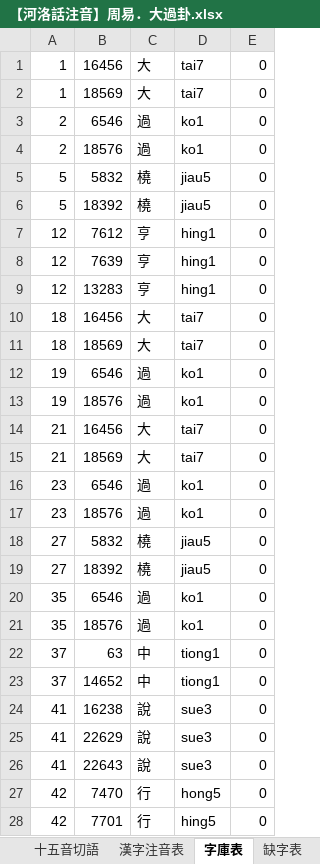
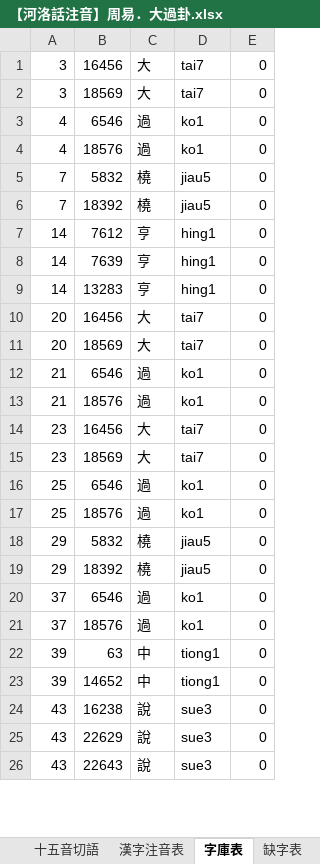
Before and after one commit to AlanJui/Piau-Im, an Excel workbook: output/【河洛話注音】周易．大過卦.xlsx, sheet 字庫表, drawn as a sheet; only a part is shown; values as stored, in another font and other column widths than the file's, no borders; removed rows and columns are numbered as before the commit, all else as after; the diff covers the shown part only; the diff names each change by its address in the sheet, - before the commit and + after, or states it on an @@ line.

```diff
--- a/output/【河洛話注音】周易．大過卦.xlsx (sheet 字庫表)
+++ b/output/【河洛話注音】周易．大過卦.xlsx (sheet 字庫表)
-A1:A2: 1
+A1:A2: 3
-A3:A4: 2
+A3:A4: 4
-A5:A6: 5
+A5:A6: 7
-A7:A9: 12
+A7:A9: 14
-A10:A11: 18
+A10:A11: 20
-A12:A13: 19
+A12:A13: 21
-A14:A15: 21
+A14:A15: 23
-A16:A17: 23
+A16:A17: 25
-A18:A19: 27
+A18:A19: 29
-A20:A21: 35
+A20:A21: 37
-A22:A23: 37
+A22:A23: 39
-A24:A26: 41
+A24:A26: 43
-row 27: 42 | 7470 | 行 | hong5 | 0
-row 28: 42 | 7701 | 行 | hing5 | 0
```
Also changed, not shown: other rows of this sheet, sheet 漢字注音表, sheet 台羅改良式, sheet 閩拼標音, sheet 十五音切語, sheet 雙排注音, sheet 白話字拼音, 4 more sheets, 7 other files.
